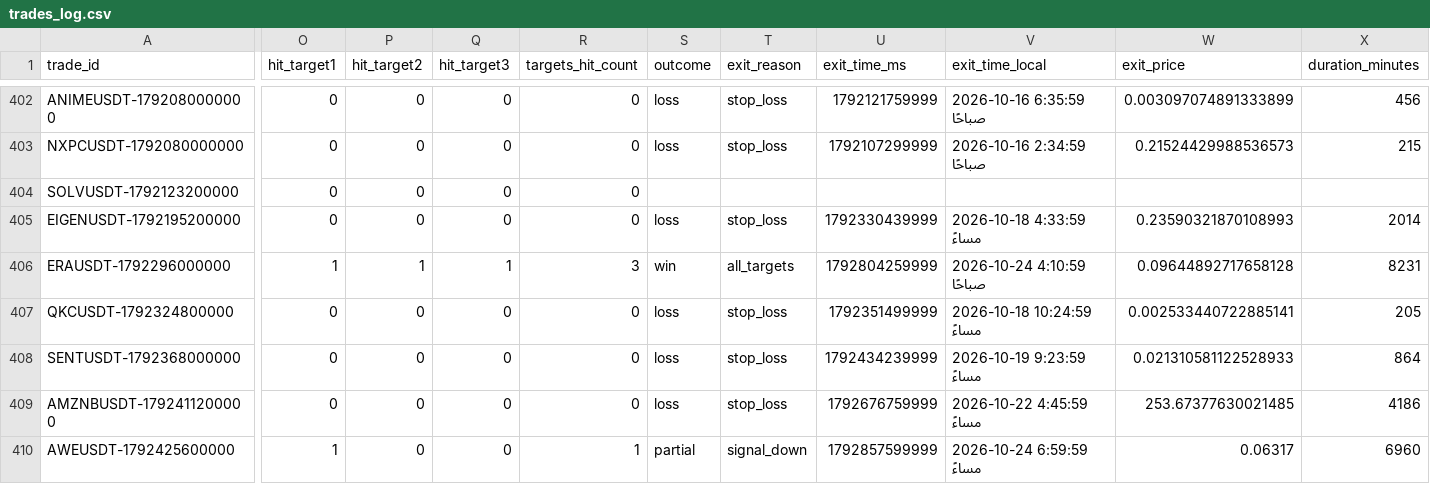
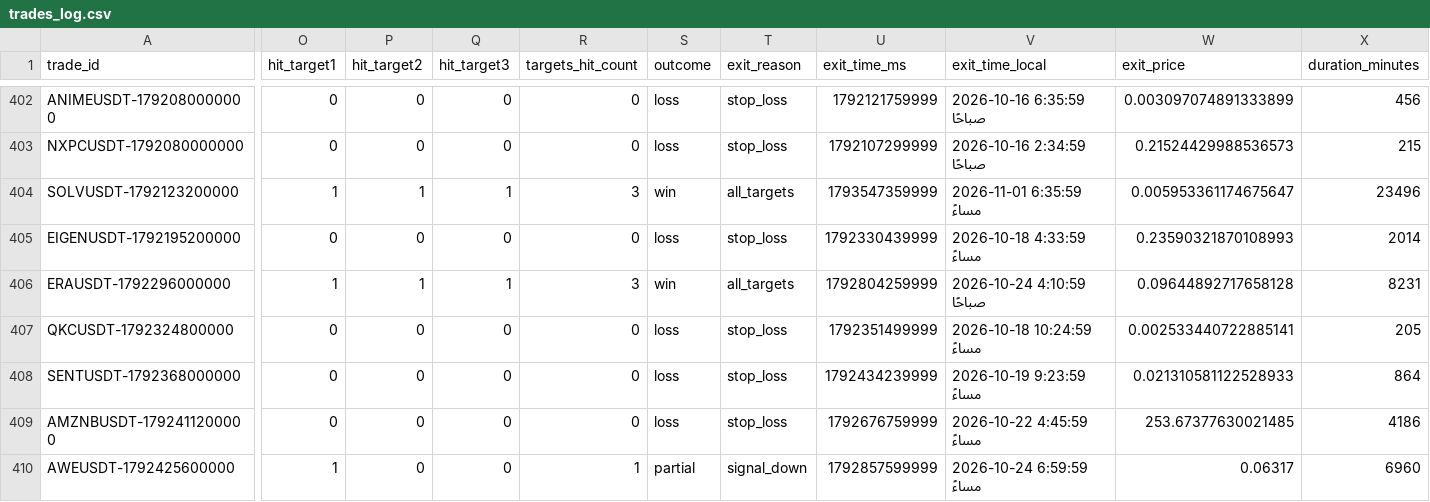
Before and after one commit to turky4500/binance-spot-usdt-signal-bot, a CSV file: data/trades_log.csv, drawn as a sheet; only a part is shown, gaps mark what is left out; the diff covers the shown part only; the diff names each change by its address in the sheet, - before the commit and + after, or states it on an @@ line.

```diff
--- a/data/trades_log.csv
+++ b/data/trades_log.csv
-O404 (hit_target1): 0
+O404 (hit_target1): 1
-P404 (hit_target2): 0
+P404 (hit_target2): 1
-Q404 (hit_target3): 0
+Q404 (hit_target3): 1
-R404 (targets_hit_count): 0
+R404 (targets_hit_count): 3
-S404 (outcome): (empty)
+S404 (outcome): win
-T404 (exit_reason): (empty)
+T404 (exit_reason): all_targets
-U404 (exit_time_ms): (empty)
+U404 (exit_time_ms): 1793547359999
-V404 (exit_time_local): (empty)
+V404 (exit_time_local): 2026-11-01 6:35:59 مساءً
-W404 (exit_price): (empty)
+W404 (exit_price): 0.005953361174675647
-X404 (duration_minutes): (empty)
+X404 (duration_minutes): 23496
```
Also changed, not shown: 3 edited cells elsewhere in this file, 1 other file.
